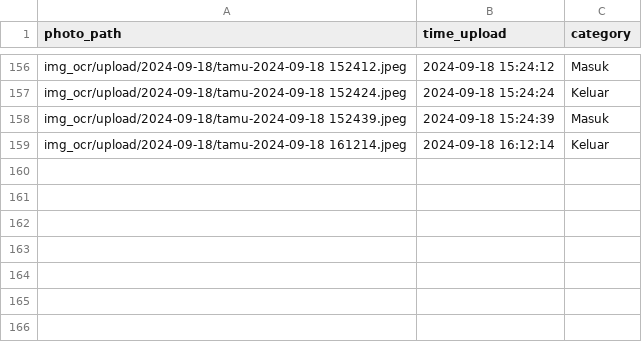
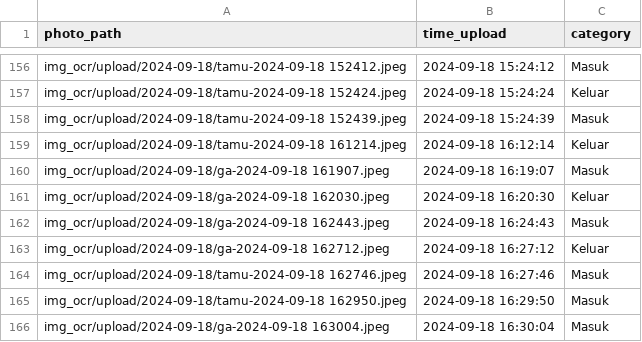
Before and after one commit to rocery/ocr_plate, a CSV file: img_ocr/upload.csv, drawn as a sheet; only a part is shown, gaps mark what is left out.

```diff
--- a/img_ocr/upload.csv
+++ b/img_ocr/upload.csv
@@ -159 +159,8 @@ img_ocr/upload/2024-09-18/tamu-2024-09-18 152439.jpeg,2024-09-18 15:24:39,Masuk
 img_ocr/upload/2024-09-18/tamu-2024-09-18 161214.jpeg,2024-09-18 16:12:14,Keluar
+img_ocr/upload/2024-09-18/ga-2024-09-18 161907.jpeg,2024-09-18 16:19:07,Masuk
+img_ocr/upload/2024-09-18/ga-2024-09-18 162030.jpeg,2024-09-18 16:20:30,Keluar
+img_ocr/upload/2024-09-18/ga-2024-09-18 162443.jpeg,2024-09-18 16:24:43,Masuk
+img_ocr/upload/2024-09-18/ga-2024-09-18 162712.jpeg,2024-09-18 16:27:12,Keluar
+img_ocr/upload/2024-09-18/tamu-2024-09-18 162746.jpeg,2024-09-18 16:27:46,Masuk
+img_ocr/upload/2024-09-18/tamu-2024-09-18 162950.jpeg,2024-09-18 16:29:50,Masuk
+img_ocr/upload/2024-09-18/ga-2024-09-18 163004.jpeg,2024-09-18 16:30:04,Masuk
```
Also changed, not shown: img_ocr/ocr/2024-09-18/2024-09-18.csv, img_ocr/ocr/all_ocr.csv, 17 other files.
